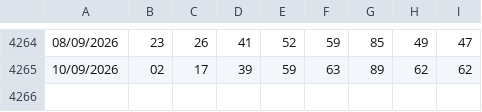
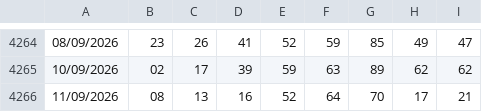
Before and after one commit to giolanni/Senalox2.0, a CSV file: shared/data/estrazioni.csv, drawn as a sheet; only a part is shown, gaps mark what is left out; the diff names each change by its address in the sheet, - before the commit and + after, or states it on an @@ line.

Commit message:
ffff

```diff
--- a/shared/data/estrazioni.csv
+++ b/shared/data/estrazioni.csv
+row 4266: 11/09/2026 | 08 | 13 | 16 | 52 | 64 | 70 | 17 | 21
```
